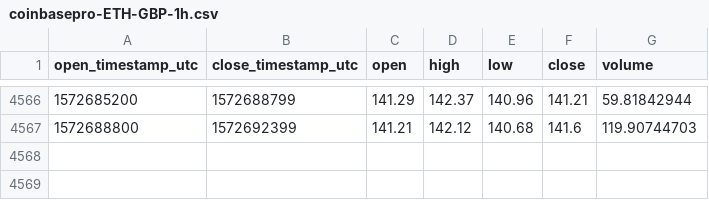
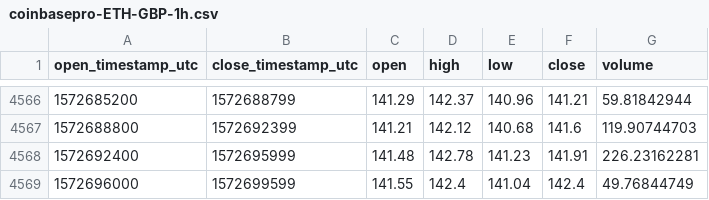
Before and after one commit to cryptobigbro/coinbasepro-ETH-GBP, a CSV file: coinbasepro-ETH-GBP-1h.csv, drawn as a sheet; only a part is shown, gaps mark what is left out.

Commit message:
Update OHLCV data.

```diff
--- a/coinbasepro-ETH-GBP-1h.csv
+++ b/coinbasepro-ETH-GBP-1h.csv
@@ -4567 +4567,3 @@ open_timestamp_utc,close_timestamp_utc,open,high,low,close,volume
 1572688800,1572692399,141.21,142.12,140.68,141.6,119.90744703
+1572692400,1572695999,141.48,142.78,141.23,141.91,226.23162281
+1572696000,1572699599,141.55,142.4,141.04,142.4,49.76844749
```
